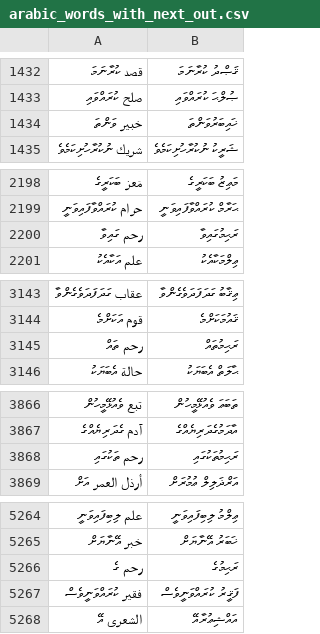
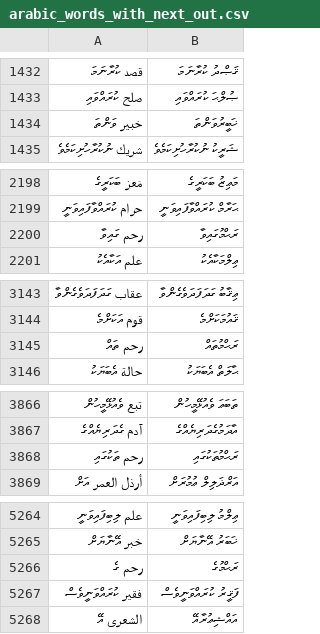
Before and after one commit to kudanai/Quran-Translation, a CSV file: utils/transliteration_test/arabic_words_with_next_out.csv, drawn as a sheet; only a part is shown, gaps mark what is left out; the diff covers the shown part only.

```diff
--- a/utils/transliteration_test/arabic_words_with_next_out.csv
+++ b/utils/transliteration_test/arabic_words_with_next_out.csv
@@ -1433,3 +1433,3 @@
 صلح ކުރައްވައި,ޞުލްޙަ ކުރައްވައި
-خبير ވަންތަ,ޚައިބަރުވަންތަ
+خبير ވަންތަ,ޚަބީރުވަންތަ
 شريك ނުކުރާހުށިކަމެވެ,ޝަރީކު ނުކުރާހުށިކަމެވެ
@@ -2199,3 +2199,3 @@
 حرام ކުރައްވާފައިވަނީ,ޙަރާމް ކުރައްވާފައިވަނީ
-رحم ގައިވާ,ރަޙިމުގައިވާ
+رحم ގައިވާ,ރަޙްމުގައިވާ
 علم އަކާއެކު,ޢިލްމަކާއެކު
@@ -3144,3 +3144,3 @@
 قوم އަކަށްމެ,ޤައުމަކަށްމެ
-رحم ތައް,ރަޙިމުތައް
+رحم ތައް,ރަޙްމުތައް
 حالة އެބަޔަކު,ޙާލަތް އެބަޔަކު
@@ -3867,3 +3867,3 @@
 آدم ގެދަރިޔެއްގެ,އާދަމުގެދަރިޔެއްގެ
-رحم ތަކުގައި,ރަޙިމުތަކުގައި
+رحم ތަކުގައި,ރަޙްމުތަކުގައި
 أرذل العمر އަށް,އަރްޛަލިލް ޢުމުރަށް
@@ -5265,3 +5265,3 @@
 خبر އޭނާޔަށް,ޚަބަރު އޭނާޔަށް
-رحم ގެ,ރަޙިމުގެ
+رحم ގެ,ރަޙްމުގެ
 فقير ކުރައްވަނީވެސް,ފަޤީރު ކުރައްވަނީވެސް
```
Also changed, not shown: 2 edited cells elsewhere in this file, 1 other file.
